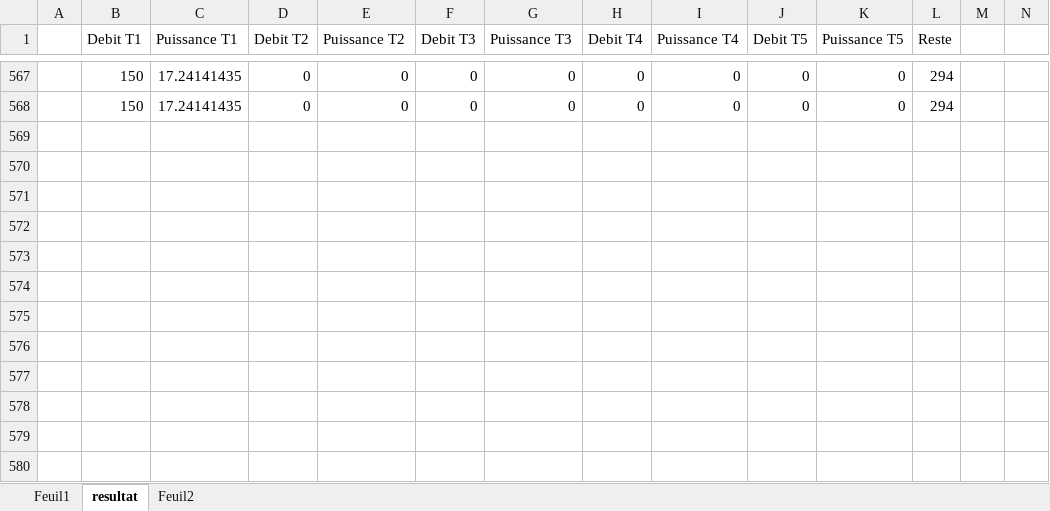
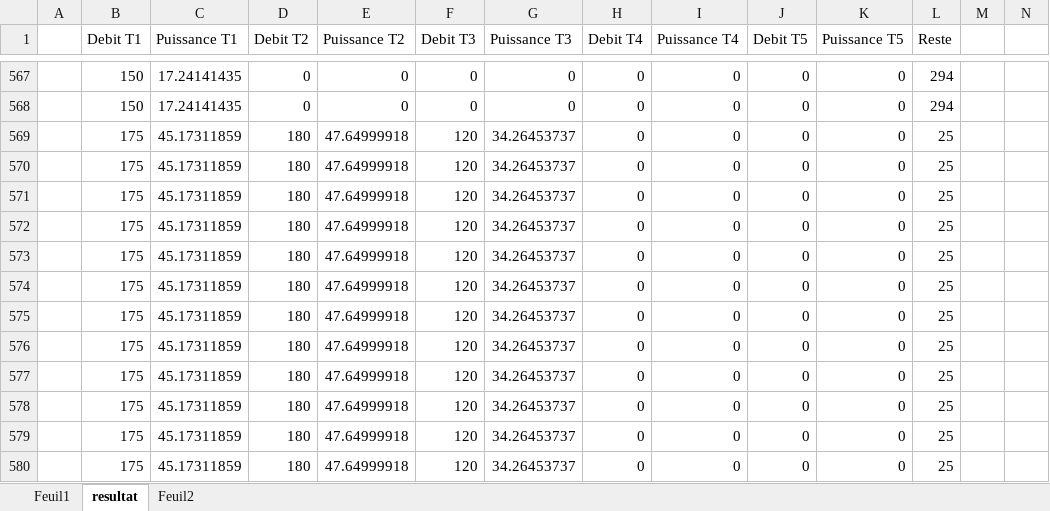
Before and after one commit to Chevalier-Maxime/UQAC_8INF914_TP2, an Excel workbook: partie2.xlsx, sheet resultat, drawn as a sheet; only a part is shown, gaps mark what is left out; values as stored, in another font and other column widths than the file's, no borders; charts and pictures not drawn; rows hold the shown columns only; the diff names each change by its address in the sheet, - before the commit and + after, or states it on an @@ line.

Commit message:
puissance total + debit reparti

```diff
--- a/partie2.xlsx (sheet resultat)
+++ b/partie2.xlsx (sheet resultat)
+row 569:  | 175 | 45.17311859 | 180 | 47.64999918 | 120 | 34.26453737 | 0 | 0 | 0 | 0 | 25
+row 570:  | 175 | 45.17311859 | 180 | 47.64999918 | 120 | 34.26453737 | 0 | 0 | 0 | 0 | 25
+row 571:  | 175 | 45.17311859 | 180 | 47.64999918 | 120 | 34.26453737 | 0 | 0 | 0 | 0 | 25
+row 572:  | 175 | 45.17311859 | 180 | 47.64999918 | 120 | 34.26453737 | 0 | 0 | 0 | 0 | 25
+row 573:  | 175 | 45.17311859 | 180 | 47.64999918 | 120 | 34.26453737 | 0 | 0 | 0 | 0 | 25
+row 574:  | 175 | 45.17311859 | 180 | 47.64999918 | 120 | 34.26453737 | 0 | 0 | 0 | 0 | 25
+row 575:  | 175 | 45.17311859 | 180 | 47.64999918 | 120 | 34.26453737 | 0 | 0 | 0 | 0 | 25
+row 576:  | 175 | 45.17311859 | 180 | 47.64999918 | 120 | 34.26453737 | 0 | 0 | 0 | 0 | 25
+row 577:  | 175 | 45.17311859 | 180 | 47.64999918 | 120 | 34.26453737 | 0 | 0 | 0 | 0 | 25
+row 578:  | 175 | 45.17311859 | 180 | 47.64999918 | 120 | 34.26453737 | 0 | 0 | 0 | 0 | 25
+row 579:  | 175 | 45.17311859 | 180 | 47.64999918 | 120 | 34.26453737 | 0 | 0 | 0 | 0 | 25
+row 580:  | 175 | 45.17311859 | 180 | 47.64999918 | 120 | 34.26453737 | 0 | 0 | 0 | 0 | 25
```
Also changed, not shown: 2 other files.
